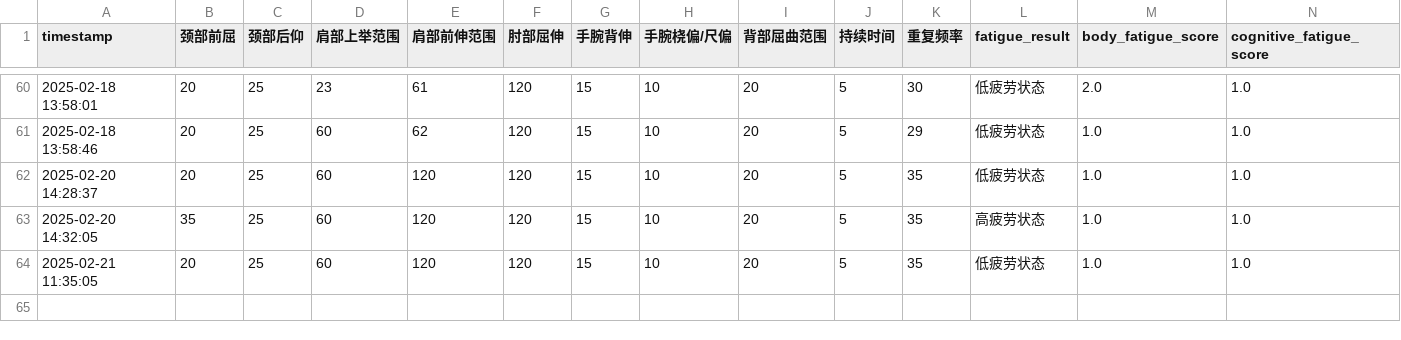
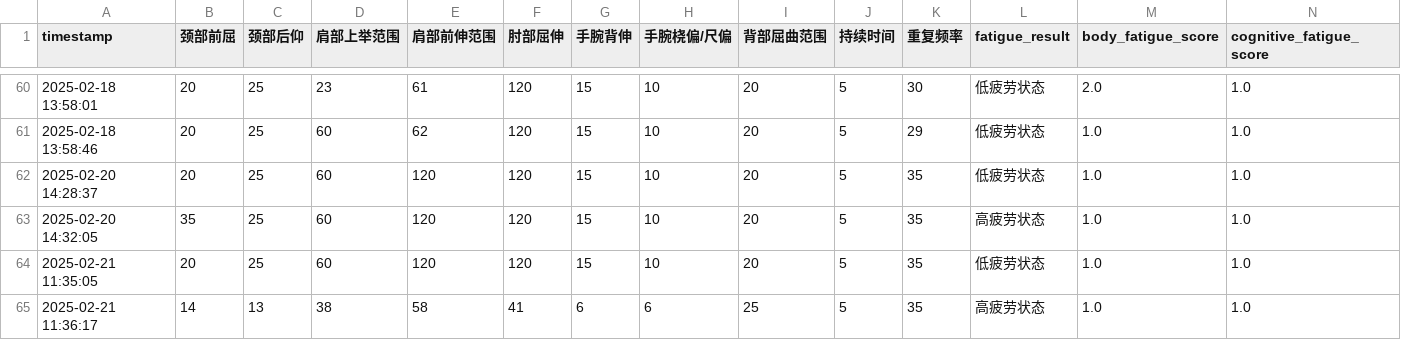
Before and after one commit to HAPPYJINHAPPY/blank-app, a CSV file: fatigue_data.csv, drawn as a sheet; only a part is shown, gaps mark what is left out; rows hold the shown columns only; the diff names each change by its address in the sheet, - before the commit and + after, or states it on an @@ line.

Commit message:
Add new fatigue data with timestamp

```diff
--- a/fatigue_data.csv
+++ b/fatigue_data.csv
+row 65: 2025-02-21 11:36:17 | 14 | 13 | 38 | 58 | 41 | 6 | 6 | 25 | 5 | 35 | 高疲劳状态 | 1.0 | 1.0
```
